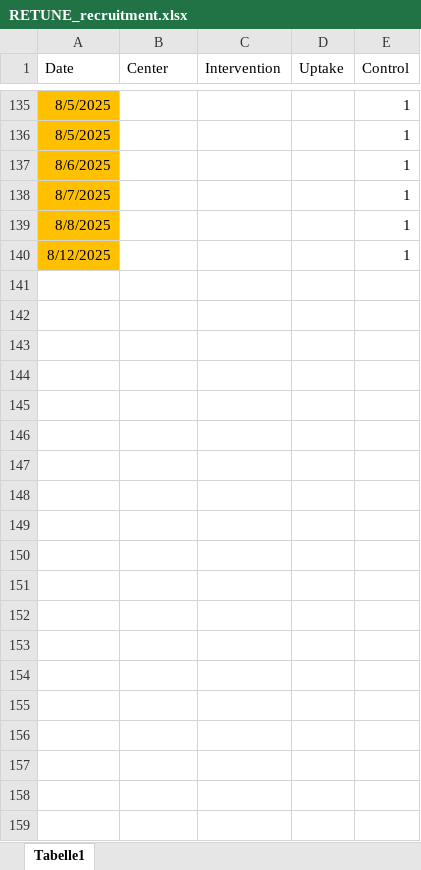
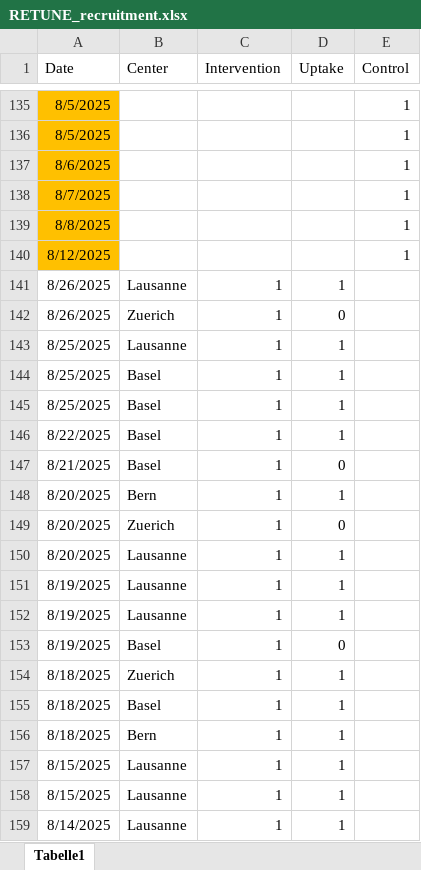
Before and after one commit to christofmanuel/RETUNE_website, an Excel workbook: RETUNE_recruitment.xlsx, sheet Tabelle1, drawn as a sheet; only a part is shown, gaps mark what is left out; values as stored, in another font and other column widths than the file's, no borders; the diff covers the shown part only; the diff names each change by its address in the sheet, - before the commit and + after, or states it on an @@ line.

Commit message:
update recruitment figure

```diff
--- a/RETUNE_recruitment.xlsx (sheet Tabelle1)
+++ b/RETUNE_recruitment.xlsx (sheet Tabelle1)
+row 141: 8/26/2025 | Lausanne | 1 | 1
+row 142: 8/26/2025 | Zuerich | 1 | 0
+row 143: 8/25/2025 | Lausanne | 1 | 1
+row 144: 8/25/2025 | Basel | 1 | 1
+row 145: 8/25/2025 | Basel | 1 | 1
+row 146: 8/22/2025 | Basel | 1 | 1
+row 147: 8/21/2025 | Basel | 1 | 0
+row 148: 8/20/2025 | Bern | 1 | 1
+row 149: 8/20/2025 | Zuerich | 1 | 0
+row 150: 8/20/2025 | Lausanne | 1 | 1
+row 151: 8/19/2025 | Lausanne | 1 | 1
+row 152: 8/19/2025 | Lausanne | 1 | 1
+row 153: 8/19/2025 | Basel | 1 | 0
+row 154: 8/18/2025 | Zuerich | 1 | 1
+row 155: 8/18/2025 | Basel | 1 | 1
+row 156: 8/18/2025 | Bern | 1 | 1
+row 157: 8/15/2025 | Lausanne | 1 | 1
+row 158: 8/15/2025 | Lausanne | 1 | 1
+row 159: 8/14/2025 | Lausanne | 1 | 1
```
Also changed, not shown: 22 added rows elsewhere in this sheet, 7 other files.
